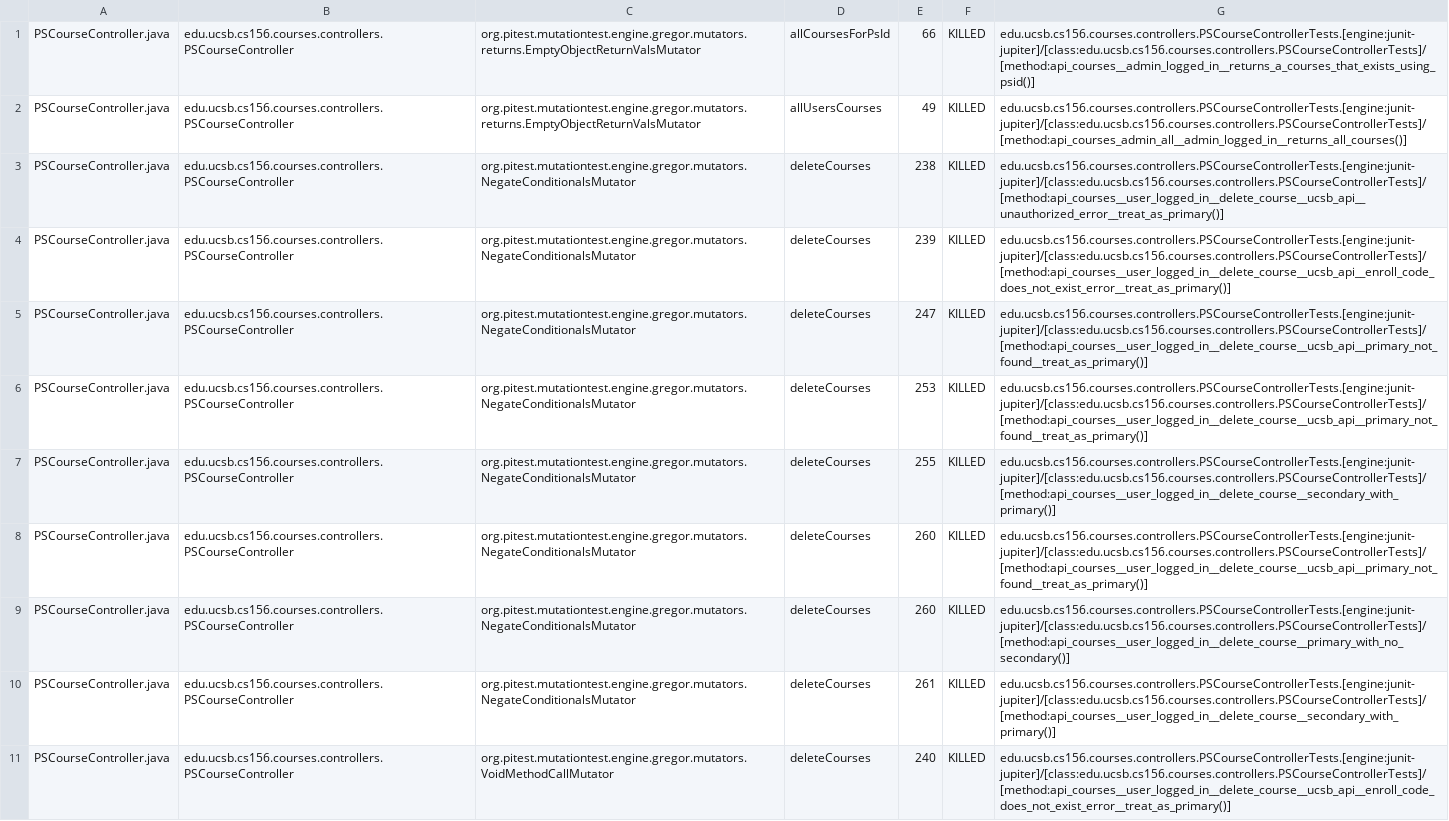
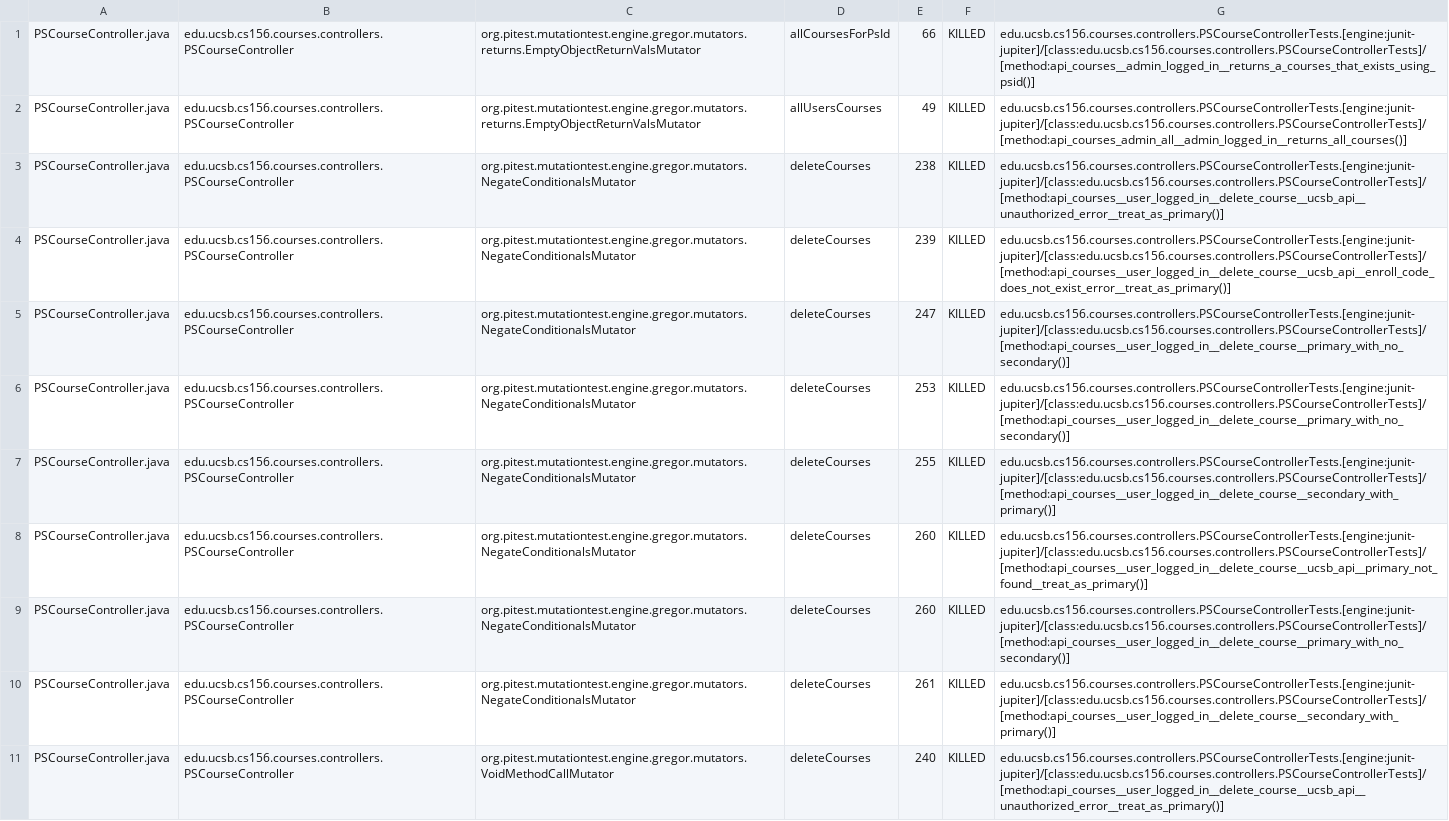
Before and after one commit to ucsb-cs156-f25/proj-courses-f25-04, a CSV file: prs/47/pitest/mutations.csv, drawn as a sheet; only a part is shown; the diff covers the shown part only.

Commit message:
Deploying to gh-pages from @ ucsb-cs156-f25/proj-courses-f25-04@0338ed896588f00646226d492d14502a98456c56 🚀

```diff
--- a/prs/47/pitest/mutations.csv
+++ b/prs/47/pitest/mutations.csv
@@ -4,4 +4,4 @@ PSCourseController.java,edu.ucsb.cs156.courses.controllers.PSCourseController,or
 PSCourseController.java,edu.ucsb.cs156.courses.controllers.PSCourseController,org.pitest.mutationtest.engine.gregor.mutators.NegateConditionalsMutator,deleteCourses,239,KILLED,edu.ucsb.cs156.courses.controllers.PSCourseControllerTests.[engine:junit-jupiter]/[class:edu.ucsb.cs156.courses.controllers.PSCourseControllerTests]/[method:api_courses__user_logged_in__delete_course__ucsb_api__enroll_code_does_not_exist_error__treat_as_primary()]
-PSCourseController.java,edu.ucsb.cs156.courses.controllers.PSCourseController,org.pitest.mutationtest.engine.gregor.mutators.NegateConditionalsMutator,deleteCourses,247,KILLED,edu.ucsb.cs156.courses.controllers.PSCourseControllerTests.[engine:junit-jupiter]/[class:edu.ucsb.cs156.courses.controllers.PSCourseControllerTests]/[method:api_courses__user_logged_in__delete_course__ucsb_api__primary_not_found__treat_as_primary()]
-PSCourseController.java,edu.ucsb.cs156.courses.controllers.PSCourseController,org.pitest.mutationtest.engine.gregor.mutators.NegateConditionalsMutator,deleteCourses,253,KILLED,edu.ucsb.cs156.courses.controllers.PSCourseControllerTests.[engine:junit-jupiter]/[class:edu.ucsb.cs156.courses.controllers.PSCourseControllerTests]/[method:api_courses__user_logged_in__delete_course__ucsb_api__primary_not_found__treat_as_primary()]
+PSCourseController.java,edu.ucsb.cs156.courses.controllers.PSCourseController,org.pitest.mutationtest.engine.gregor.mutators.NegateConditionalsMutator,deleteCourses,247,KILLED,edu.ucsb.cs156.courses.controllers.PSCourseControllerTests.[engine:junit-jupiter]/[class:edu.ucsb.cs156.courses.controllers.PSCourseControllerTests]/[method:api_courses__user_logged_in__delete_course__primary_with_no_secondary()]
+PSCourseController.java,edu.ucsb.cs156.courses.controllers.PSCourseController,org.pitest.mutationtest.engine.gregor.mutators.NegateConditionalsMutator,deleteCourses,253,KILLED,edu.ucsb.cs156.courses.controllers.PSCourseControllerTests.[engine:junit-jupiter]/[class:edu.ucsb.cs156.courses.controllers.PSCourseControllerTests]/[method:api_courses__user_logged_in__delete_course__primary_with_no_secondary()]
 PSCourseController.java,edu.ucsb.cs156.courses.controllers.PSCourseController,org.pitest.mutationtest.engine.gregor.mutators.NegateConditionalsMutator,deleteCourses,255,KILLED,edu.ucsb.cs156.courses.controllers.PSCourseControllerTests.[engine:junit-jupiter]/[class:edu.ucsb.cs156.courses.controllers.PSCourseControllerTests]/[method:api_courses__user_logged_in__delete_course__secondary_with_primary()]
@@ -10,2 +10,2 @@ PSCourseController.java,edu.ucsb.cs156.courses.controllers.PSCourseController,or
 PSCourseController.java,edu.ucsb.cs156.courses.controllers.PSCourseController,org.pitest.mutationtest.engine.gregor.mutators.NegateConditionalsMutator,deleteCourses,261,KILLED,edu.ucsb.cs156.courses.controllers.PSCourseControllerTests.[engine:junit-jupiter]/[class:edu.ucsb.cs156.courses.controllers.PSCourseControllerTests]/[method:api_courses__user_logged_in__delete_course__secondary_with_primary()]
-PSCourseController.java,edu.ucsb.cs156.courses.controllers.PSCourseController,org.pitest.mutationtest.engine.gregor.mutators.VoidMethodCallMutator,deleteCourses,240,KILLED,edu.ucsb.cs156.courses.controllers.PSCourseControllerTests.[engine:junit-jupiter]/[class:edu.ucsb.cs156.courses.controllers.PSCourseControllerTests]/[method:api_courses__user_logged_in__delete_course__ucsb_api__enroll_code_does_not_exist_error__treat_as_primary()]
+PSCourseController.java,edu.ucsb.cs156.courses.controllers.PSCourseController,org.pitest.mutationtest.engine.gregor.mutators.VoidMethodCallMutator,deleteCourses,240,KILLED,edu.ucsb.cs156.courses.controllers.PSCourseControllerTests.[engine:junit-jupiter]/[class:edu.ucsb.cs156.courses.controllers.PSCourseControllerTests]/[method:api_courses__user_logged_in__delete_course__ucsb_api__unauthorized_error__treat_as_primary()]
```
Also changed, not shown: 40 edited cells elsewhere in this file, 51 other files.
